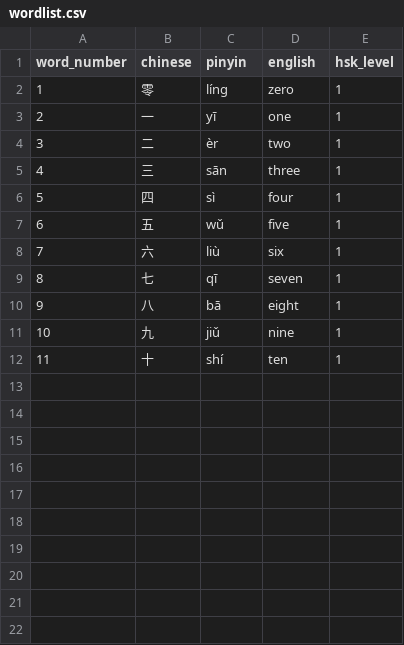
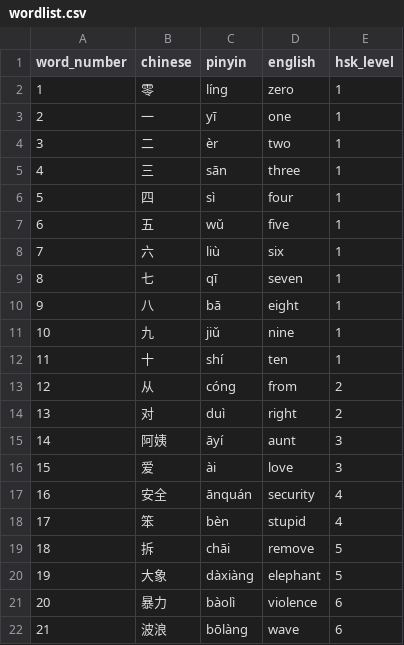
Before and after one commit to neuromeow/hskx, a CSV file: src/data/wordlist.csv, drawn as a sheet; the diff names each change by its address in the sheet, - before the commit and + after, or states it on an @@ line.

Commit message:
Update file with list of words for the levels option

```diff
--- a/src/data/wordlist.csv
+++ b/src/data/wordlist.csv
+row 13: 12 | 从 | cóng | from | 2
+row 14: 13 | 对 | duì | right | 2
+row 15: 14 | 阿姨 | āyí | aunt | 3
+row 16: 15 | 爱 | ài | love | 3
+row 17: 16 | 安全 | ānquán | security | 4
+row 18: 17 | 笨 | bèn | stupid | 4
+row 19: 18 | 拆 | chāi | remove | 5
+row 20: 19 | 大象 | dàxiàng | elephant | 5
+row 21: 20 | 暴力 | bàolì | violence | 6
+row 22: 21 | 波浪 | bōlàng | wave | 6
```
